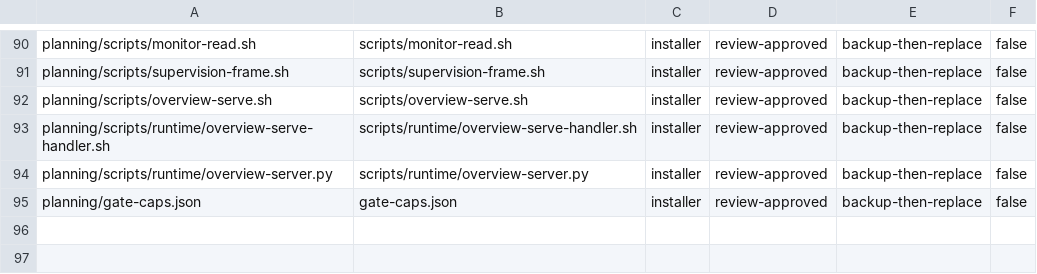
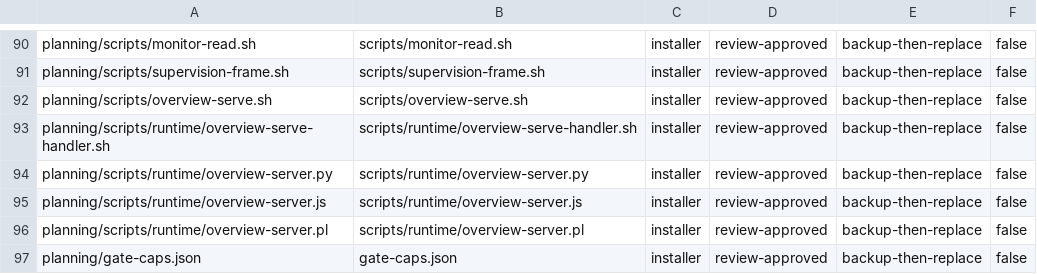
Before and after one commit to tschallacka/ai-skills, a TSV file: planning/PACKAGE-MANIFEST.tsv, drawn as a sheet; only a part is shown, gaps mark what is left out; the diff names each change by its address in the sheet, - before the commit and + after, or states it on an @@ line.

Commit message:
planning: T43 served mode complete (T43b/d/f)
- overview-server.js and overview-server.pl join the python rung; socat
  drives the bash handler — all four serve /, /state.json and
  /sections/<id> by rendering to a temp and serving the artifact bytes
  (the renderer writes files, never stdout)
- perl rung is core-modules-only (IO::Socket::INET) with unbuffered port
  reporting; every rung installs explicit TERM/INT dispositions so a
  clean stop is immediate
- served flavor: state.json carries generatedAt (OVERVIEW_NOW-pinnable);
  the page polls it and swaps the seven panels from /sections/<id> by
  revision — the reload timer lives behind a template token that is empty
  in serve mode, so location.reload( is absent from the served source
- handler sed is -E alternation (BRE \| is a portability ban); test
  probes go through $BASH
- registration: manifest+map+installer rows for both new runtimes and the
  test; test-overview-serve.sh pins rung equality, exit-69 refusal,
  dual-mode agreement, no-reload and clean-stop (105/105)

```diff
--- a/planning/PACKAGE-MANIFEST.tsv
+++ b/planning/PACKAGE-MANIFEST.tsv
+row 95: planning/scripts/runtime/overview-server.js | scripts/runtime/overview-server.js | installer | review-approved | backup-then-replace | false
+row 96: planning/scripts/runtime/overview-server.pl | scripts/runtime/overview-server.pl | installer | review-approved | backup-then-replace | false
```
Also changed, not shown: planning/PACKAGE-MAP.tsv, 12 other files.
